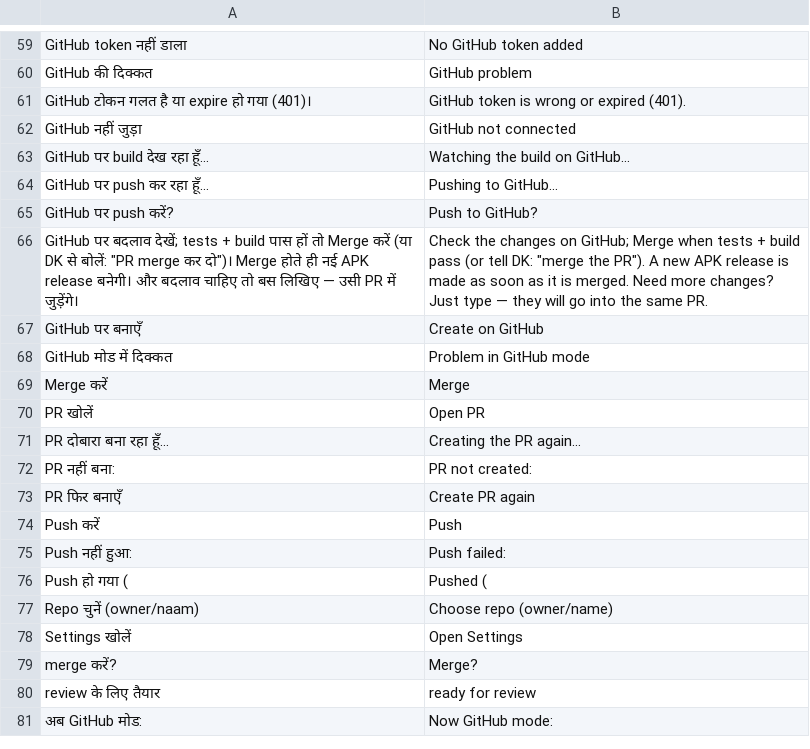
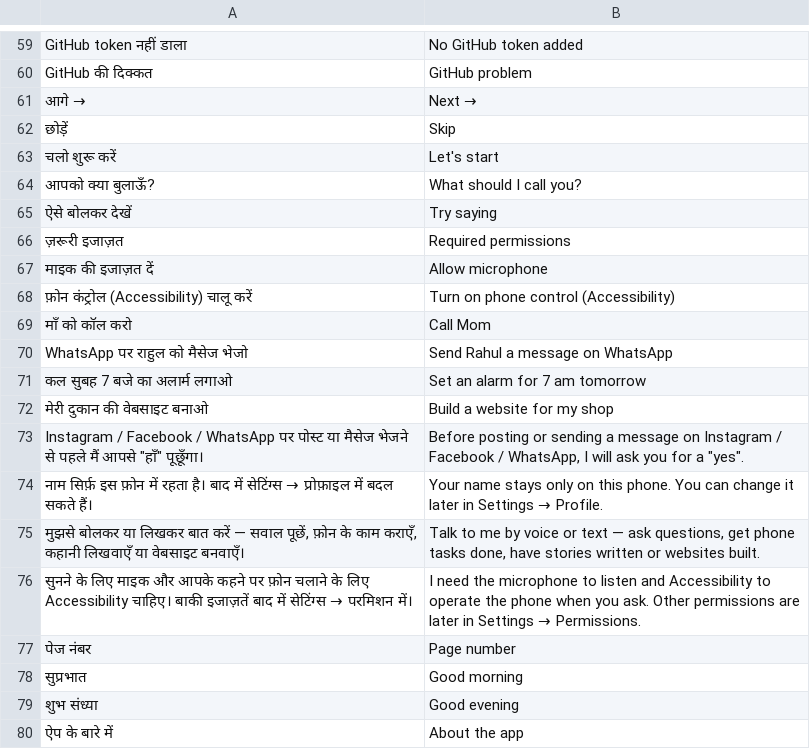
Before and after one commit to rolexdkscreation-max/DK2.0, a TSV file: app/src/main/assets/ui_en.tsv, drawn as a sheet; only a part is shown, gaps mark what is left out; the shorter side is filled out with more unchanged rows; the diff covers the shown part only; the diff names each change by its address in the sheet, - before the commit and + after, or states it on an @@ line.

Commit message:
DK 3.58: पहली बार का परिचय, About + निजता, समय वाला अभिवादन (Part 11)

```diff
--- a/app/src/main/assets/ui_en.tsv
+++ b/app/src/main/assets/ui_en.tsv
+row 61: आगे → | Next →
+row 62: छोड़ें | Skip
+row 63: चलो शुरू करें | Let's start
+row 64: आपको क्या बुलाऊँ? | What should I call you?
+row 65: ऐसे बोलकर देखें | Try saying
+row 66: ज़रूरी इजाज़त | Required permissions
+row 67: माइक की इजाज़त दें | Allow microphone
+row 68: फ़ोन कंट्रोल (Accessibility) चालू करें | Turn on phone control (Accessibility)
+row 69: माँ को कॉल करो | Call Mom
+row 70: WhatsApp पर राहुल को मैसेज भेजो | Send Rahul a message on WhatsApp
+row 71: कल सुबह 7 बजे का अलार्म लगाओ | Set an alarm for 7 am tomorrow
+row 72: मेरी दुकान की वेबसाइट बनाओ | Build a website for my shop
+row 73: Instagram / Facebook / WhatsApp पर पोस्ट या मैसेज भेजने से पहले मैं आपसे "हाँ" पूछूँगा। | Before posting or sending a message on Instagram / Facebook / WhatsApp, I will ask you for a "yes".
+row 74: नाम सिर्फ़ इस फ़ोन में रहता है। बाद में सेटिंग्स → प्रोफ़ाइल में बदल सकते हैं। | Your name stays only on this phone. You can change it later in Settings → Profile.
+row 75: मुझसे बोलकर या लिखकर बात करें — सवाल पूछें, फ़ोन के काम कराएँ, कहानी लिखवाएँ या वेबसाइट बनवाएँ। | Talk to me by voice or text — ask questions, get phone tasks done, have stories written or websites built.
+row 76: सुनने के लिए माइक और आपके कहने पर फ़ोन चलाने के लिए Accessibility चाहिए। बाकी इजाज़तें बाद में सेटिंग्स → परमिशन में। | I need the microphone to listen and Accessibility to operate the phone when you ask. Other permissions are later in Settings → Permissions.
+row 77: पेज नंबर | Page number
+row 78: सुप्रभात | Good morning
+row 79: शुभ संध्या | Good evening
+row 80: ऐप के बारे में | About the app
```
Also changed, not shown: 13 added rows elsewhere in this file, 8 other files.
